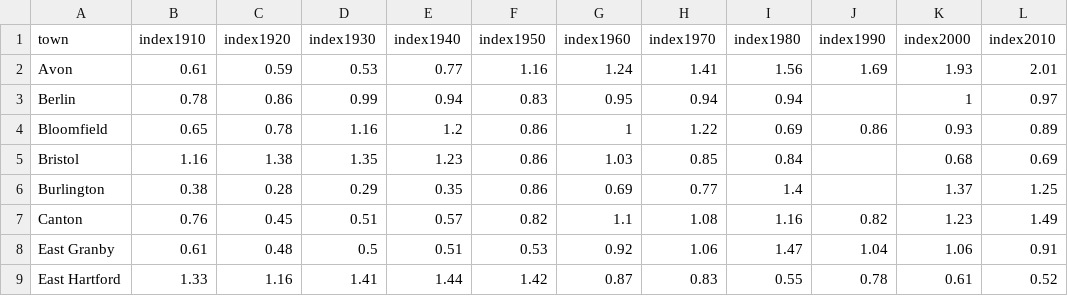
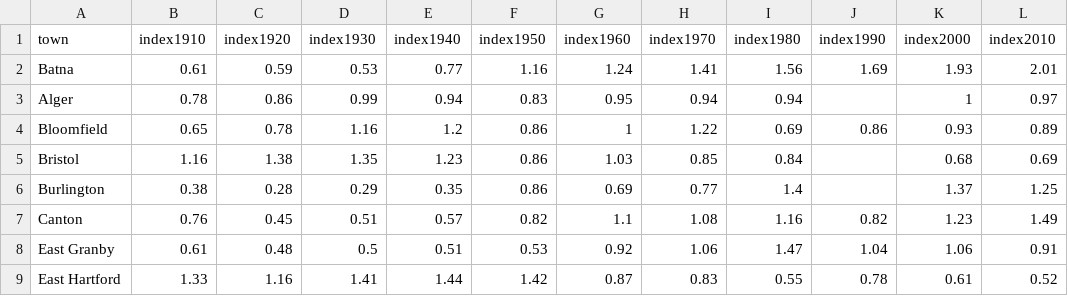
Before and after one commit to Sam05dz/leaflet, a CSV file: town-home-value-index.csv, drawn as a sheet; only a part is shown.

Commit message:
Update town-home-value-index.csv

```diff
--- a/town-home-value-index.csv
+++ b/town-home-value-index.csv
@@ -1,4 +1,4 @@
 town,index1910,index1920,index1930,index1940,index1950,index1960,index1970,index1980,index1990,index2000,index2010
-Avon,0.61,0.59,0.53,0.77,1.16,1.24,1.41,1.56,1.69,1.93,2.01
-Berlin,0.78,0.86,0.99,0.94,0.83,0.95,0.94,0.94,,1,0.97
+Batna,0.61,0.59,0.53,0.77,1.16,1.24,1.41,1.56,1.69,1.93,2.01
+Alger,0.78,0.86,0.99,0.94,0.83,0.95,0.94,0.94,,1,0.97
 Bloomfield,0.65,0.78,1.16,1.2,0.86,1,1.22,0.69,0.86,0.93,0.89
```
